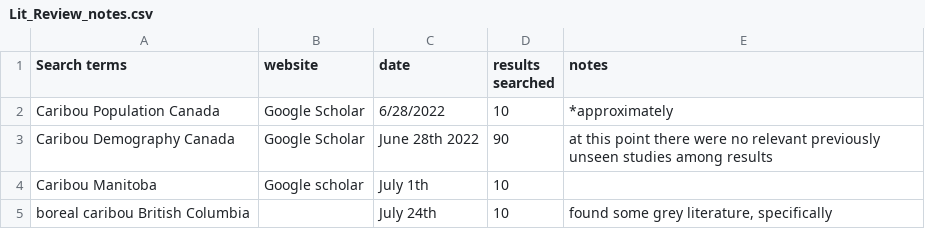
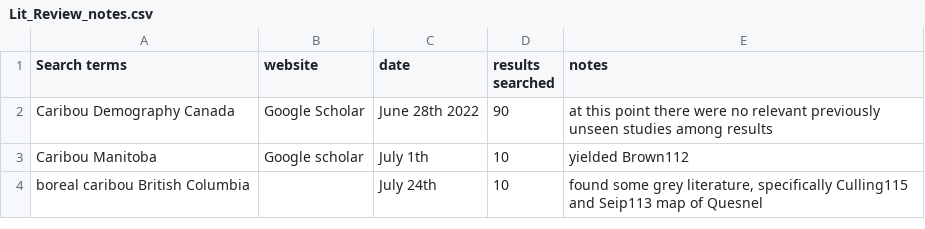
Before and after one commit to ianmseddy/Caribou_Demography_MetaAnalysis, a CSV file: data/Lit_Review_notes.csv, drawn as a sheet.

```diff
--- a/data/Lit_Review_notes.csv
+++ b/data/Lit_Review_notes.csv
@@ -1,5 +1,4 @@
 Search terms ,website,date,results searched,notes
-Caribou Population Canada,Google Scholar,6/28/2022,10,*approximately
 Caribou Demography Canada,Google Scholar,June 28th 2022,90,at this point there were no relevant previously unseen studies among results
-Caribou Manitoba,Google scholar ,July 1th,10,
-boreal caribou British Columbia,,July 24th,10,"found some grey literature, specifically "
+Caribou Manitoba,Google scholar ,July 1th,10,yielded Brown112
+boreal caribou British Columbia,,July 24th,10,"found some grey literature, specifically  Culling115 and Seip113 map of Quesnel"
```
Also changed, not shown: data/Range_Polygon_Data.csv, 3 other files.
